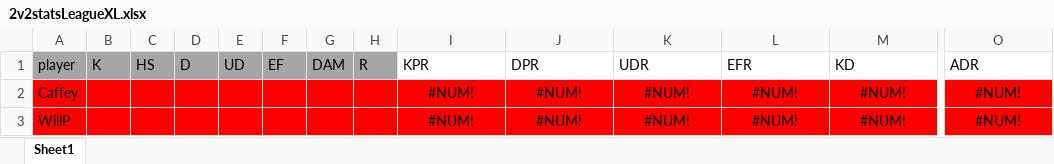
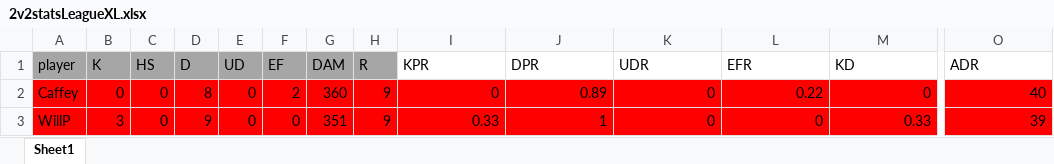
Before and after one commit to PatrickBrady7/broys2v2bot, an Excel workbook: 2v2statsLeagueXL.xlsx, sheet Sheet1, drawn as a sheet; only a part is shown, gaps mark what is left out; values as stored, in another font and other column widths than the file's, no borders; charts and pictures not drawn; the diff covers the shown part only; the diff names each change by its address in the sheet, - before the commit and + after, or states it on an @@ line.

Commit message:
Add files via upload
Stats for Weeks 1 & 2 are fully completed. This commit was done on 9/15.

```diff
--- a/2v2statsLeagueXL.xlsx (sheet Sheet1)
+++ b/2v2statsLeagueXL.xlsx (sheet Sheet1)
-B2 (K): (empty)
+B2 (K): 0
-C2:C3 (HS): (empty)
+C2:C3 (HS): 0
-D2 (D): (empty)
+D2 (D): 8
-E2:E3 (UD): (empty)
+E2:E3 (UD): 0
-F2 (EF): (empty)
+F2 (EF): 2
-G2 (DAM): (empty)
+G2 (DAM): 360
-H2:H3 (R): (empty)
+H2:H3 (R): 9
-I2 (KPR): #NUM!
+I2 (KPR): 0
-I2:M2 alignment: center
+I2:M2 alignment: right
-J2 (DPR): #NUM!
+J2 (DPR): 0.89
-K2:K3 (UDR): #NUM!
+K2:K3 (UDR): 0
-L2 (EFR): #NUM!
+L2 (EFR): 0.22
-M2 (KD): #NUM!
+M2 (KD): 0
-O2 (ADR): #NUM!
+O2 (ADR): 40
-O2 alignment: center
+O2 alignment: right
-B3 (K): (empty)
+B3 (K): 3
-D3 (D): (empty)
+D3 (D): 9
-F3 (EF): (empty)
+F3 (EF): 0
-G3 (DAM): (empty)
+G3 (DAM): 351
-I3 (KPR): #NUM!
+I3 (KPR): 0.33
-I3:O3 alignment: center
+I3:O3 alignment: right
-J3 (DPR): #NUM!
+J3 (DPR): 1
-L3 (EFR): #NUM!
+L3 (EFR): 0
-M3 (KD): #NUM!
+M3 (KD): 0.33
-O3 (ADR): #NUM!
+O3 (ADR): 39
```
Also changed, not shown: 183 edited cells and cell formats elsewhere in this sheet, 1 other file.
